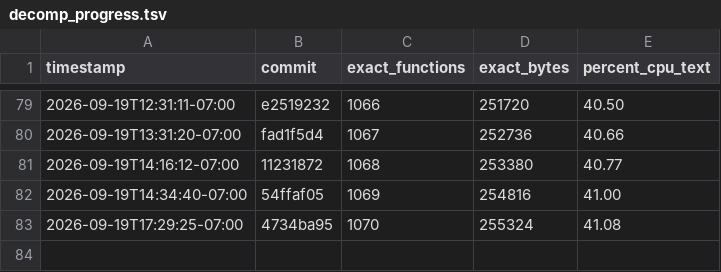
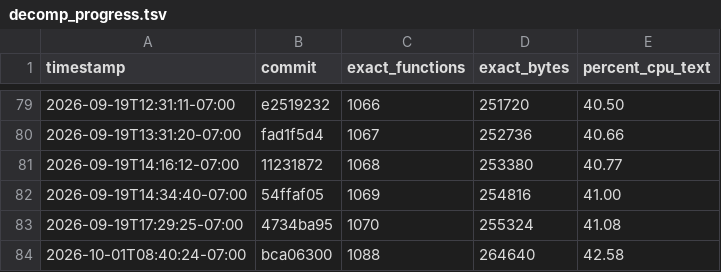
Before and after one commit to doctorjelly/podcruise, a TSV file: docs/decomp_progress.tsv, drawn as a sheet; only a part is shown, gaps mark what is left out.

Commit message:
Record USA 42.58 percent milestone

```diff
--- a/docs/decomp_progress.tsv
+++ b/docs/decomp_progress.tsv
@@ -83 +83,2 @@ timestamp	commit	exact_functions	exact_bytes	percent_cpu_text
 2026-09-19T17:29:25-07:00	4734ba95	1070	255324	41.08
+2026-10-01T08:40:24-07:00	bca06300	1088	264640	42.58
```
Also changed, not shown: 1 other file.
